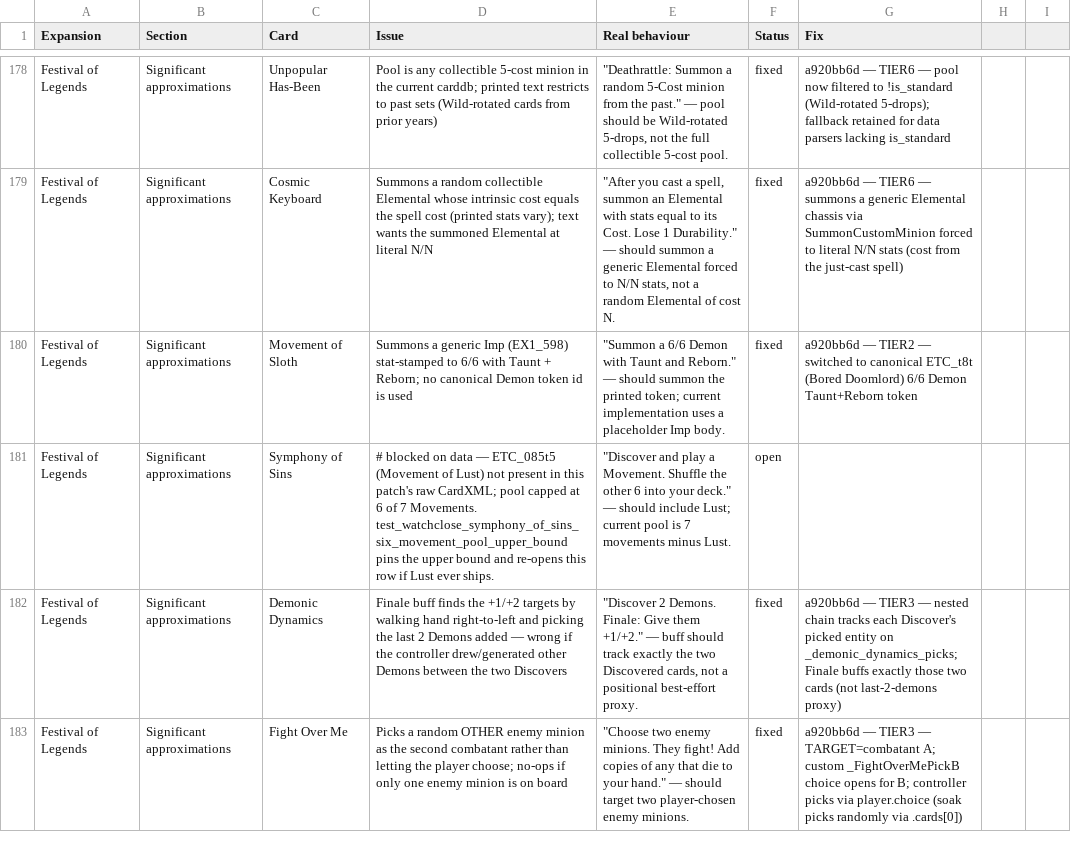
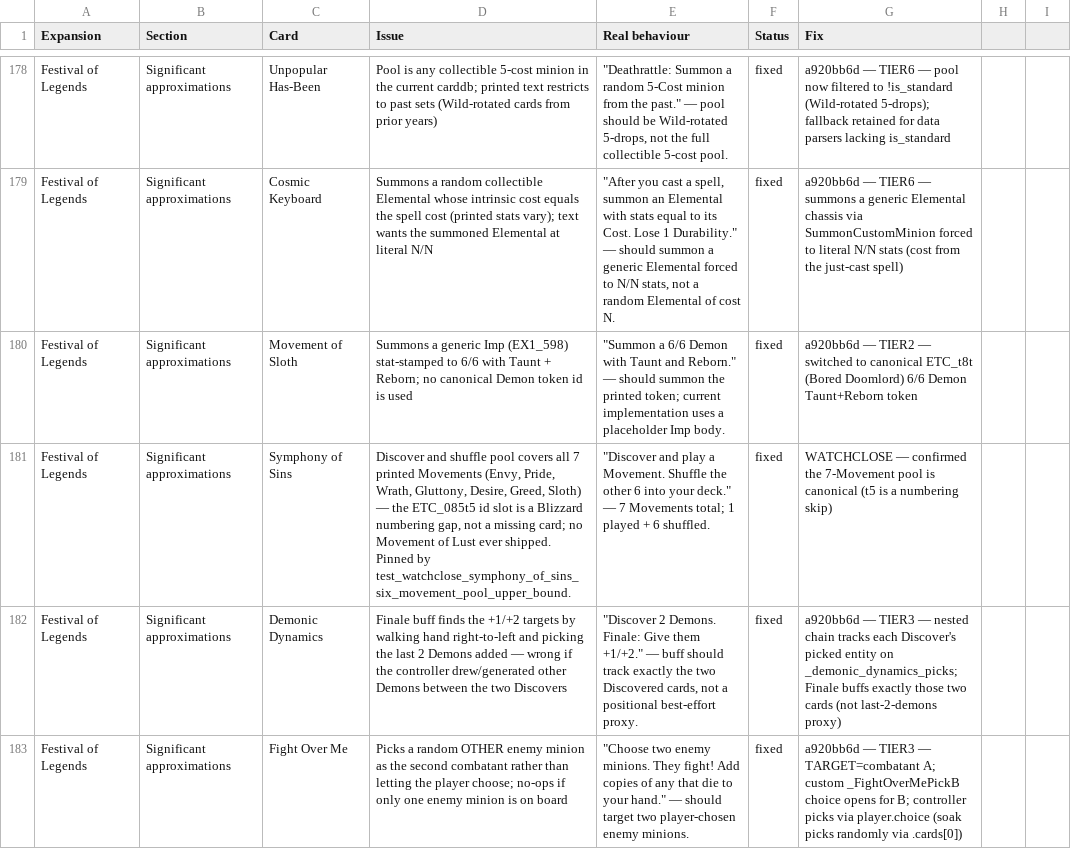
Before and after one commit to felipe-main/fireplace, a CSV file: review.csv, drawn as a sheet; only a part is shown, gaps mark what is left out.

```diff
--- a/review.csv
+++ b/review.csv
@@ -180,3 +180,3 @@ Festival of Legends,Significant approximations,Cosmic Keyboard,Summons a random
 Festival of Legends,Significant approximations,Movement of Sloth,Summons a generic Imp (EX1_598) stat-stamped to 6/6 with Taunt + Reborn; no canonical Demon token id is used,"""Summon a 6/6 Demon with Taunt and Reborn."" — should summon the printed token; current implementation uses a placeholder Imp body.",fixed,a920bb6d — TIER2 — switched to canonical ETC_t8t (Bored Doomlord) 6/6 Demon Taunt+Reborn token
-Festival of Legends,Significant approximations,Symphony of Sins,# blocked on data — ETC_085t5 (Movement of Lust) not present in this patch's raw CardXML; pool capped at 6 of 7 Movements. test_watchclose_symphony_of_sins_six_movement_pool_upper_bound pins the upper bound and re-opens this row if Lust ever ships.,"""Discover and play a Movement. Shuffle the other 6 into your deck."" — should include Lust; current pool is 7 movements minus Lust.",open,
+Festival of Legends,Significant approximations,Symphony of Sins,"Discover and shuffle pool covers all 7 printed Movements (Envy, Pride, Wrath, Gluttony, Desire, Greed, Sloth) — the ETC_085t5 id slot is a Blizzard numbering gap, not a missing card; no Movement of Lust ever shipped. Pinned by test_watchclose_symphony_of_sins_six_movement_pool_upper_bound.","""Discover and play a Movement. Shuffle the other 6 into your deck."" — 7 Movements total; 1 played + 6 shuffled.",fixed,WATCHCLOSE — confirmed the 7-Movement pool is canonical (t5 is a numbering skip)
 Festival of Legends,Significant approximations,Demonic Dynamics,Finale buff finds the +1/+2 targets by walking hand right-to-left and picking the last 2 Demons added — wrong if the controller drew/generated other Demons between the two Discovers,"""Discover 2 Demons. Finale: Give them +1/+2."" — buff should track exactly the two Discovered cards, not a positional best-effort proxy.",fixed,a920bb6d — TIER3 — nested chain tracks each Discover's picked entity on _demonic_dynamics_picks; Finale buffs exactly those two cards (not last-2-demons proxy)
```
